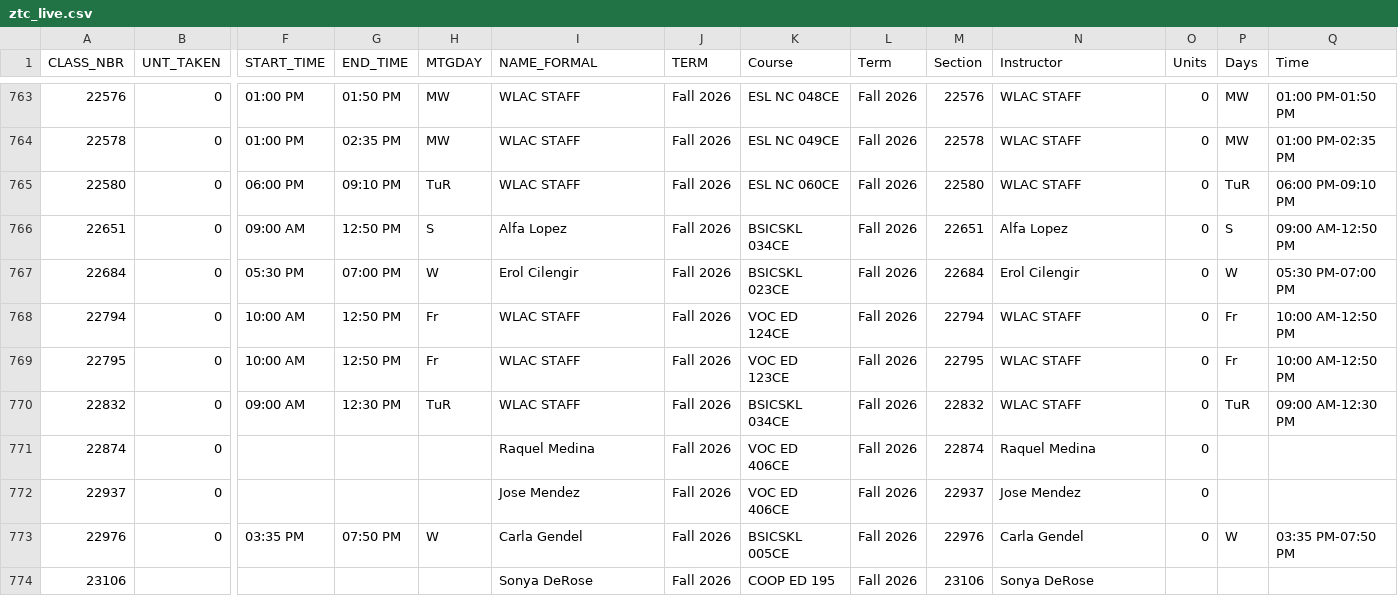
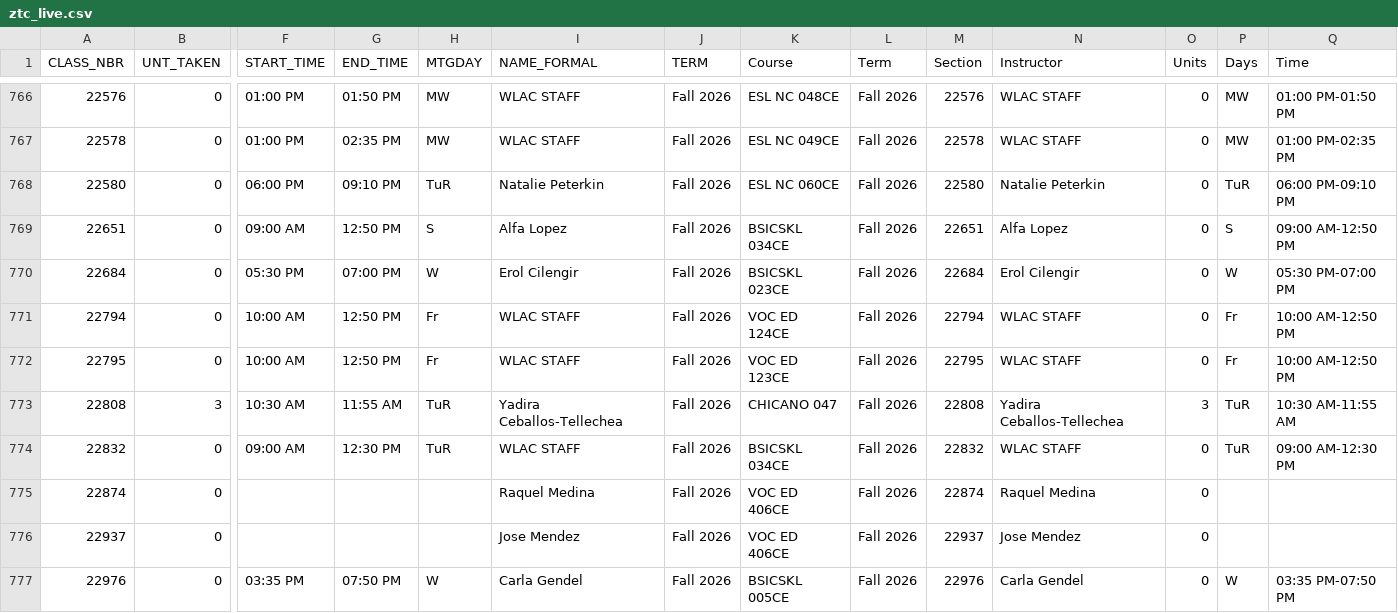
Before and after one commit to West-Los-Angeles-College/ztc, a CSV file: ztc_live.csv, drawn as a sheet; only a part is shown, gaps mark what is left out; the shorter side is filled out with more unchanged rows; addresses are those after the commit; rows hold the shown columns only; the diff covers the shown part only; the diff names each change by its address in the sheet, - before the commit and + after, or states it on an @@ line.

Commit message:
Daily Commit -- 2026-05-18

```diff
--- a/ztc_live.csv
+++ b/ztc_live.csv
-I768 (NAME_FORMAL): WLAC STAFF
+I768 (NAME_FORMAL): Natalie Peterkin
-N768 (Instructor): WLAC STAFF
+N768 (Instructor): Natalie Peterkin
+row 773: 22808 | 3 | 10:30 AM | 11:55 AM | TuR | Yadira Ceballos-Tellechea | Fall 2026 | CHICANO 047 | Fall 2026 | 22808 | Yadira Ceballos-Tellechea | 3 | TuR | 10:30 AM-11:55 AM
```
Also changed, not shown: 4 added rows and 20 edited cells elsewhere in this file.
